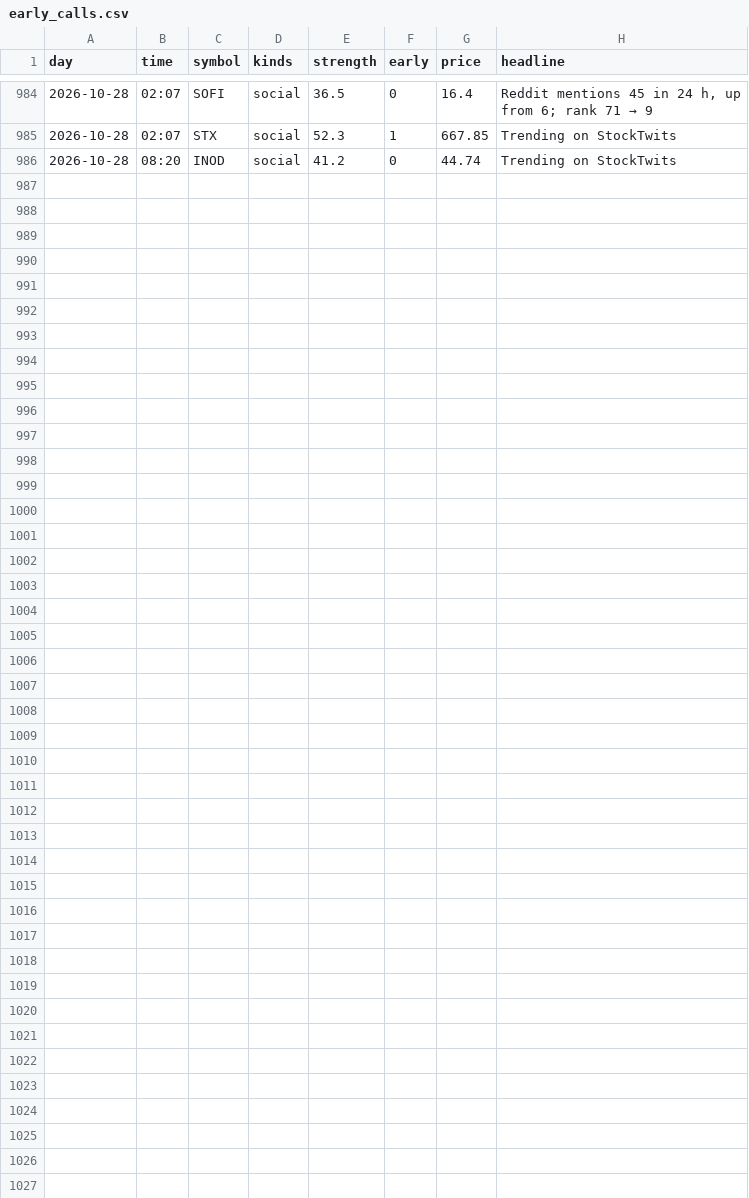
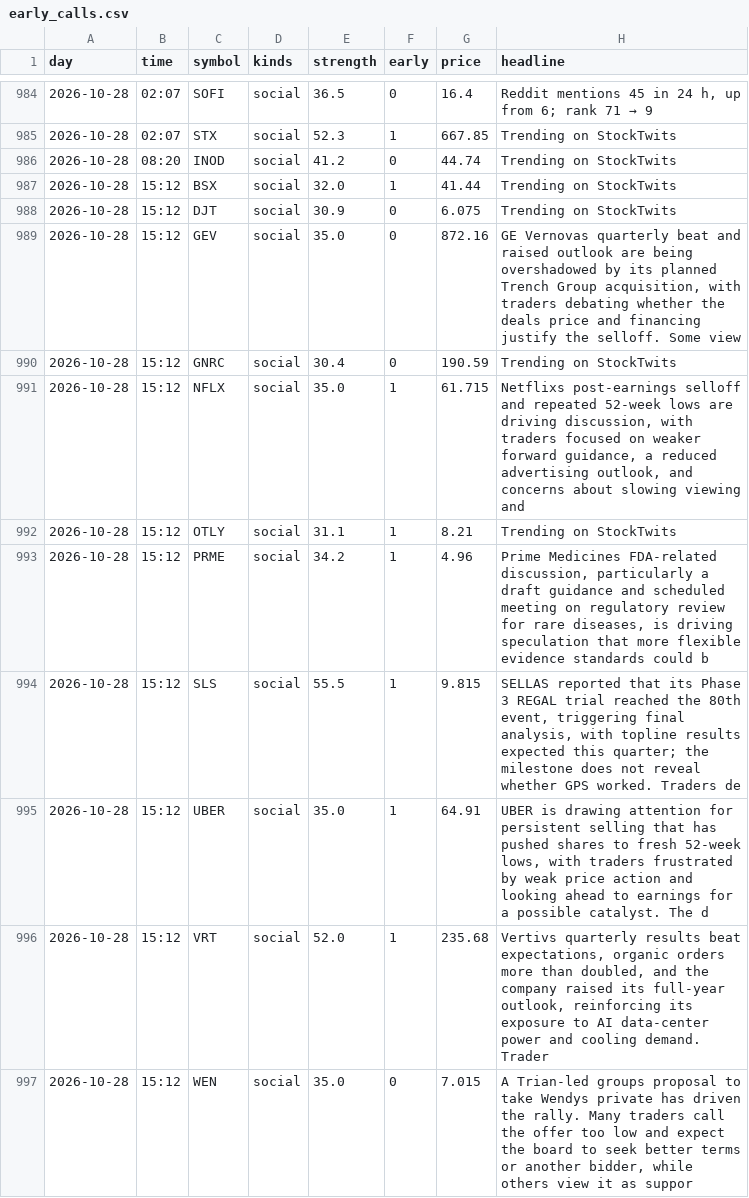
Before and after one commit to jwill736/market-tracker, a CSV file: early_calls.csv, drawn as a sheet; only a part is shown, gaps mark what is left out.

```diff
--- a/early_calls.csv
+++ b/early_calls.csv
@@ -986 +986,12 @@ day,time,symbol,kinds,strength,early,price,headline
 2026-10-28,08:20,INOD,social,41.2,0,44.74,Trending on StockTwits
+2026-10-28,15:12,BSX,social,32.0,1,41.44,Trending on StockTwits
+2026-10-28,15:12,DJT,social,30.9,0,6.075,Trending on StockTwits
+2026-10-28,15:12,GEV,social,35.0,0,872.16,"GE Vernovas quarterly beat and raised outlook are being overshadowed by its planned Trench Group acquisition, with traders debating whether the deals price and financing justify the selloff. Some view"
+2026-10-28,15:12,GNRC,social,30.4,0,190.59,Trending on StockTwits
+2026-10-28,15:12,NFLX,social,35.0,1,61.715,"Netflixs post-earnings selloff and repeated 52-week lows are driving discussion, with traders focused on weaker forward guidance, a reduced advertising outlook, and concerns about slowing viewing and "
+2026-10-28,15:12,OTLY,social,31.1,1,8.21,Trending on StockTwits
+2026-10-28,15:12,PRME,social,34.2,1,4.96,"Prime Medicines FDA-related discussion, particularly a draft guidance and scheduled meeting on regulatory review for rare diseases, is driving speculation that more flexible evidence standards could b"
+2026-10-28,15:12,SLS,social,55.5,1,9.815,"SELLAS reported that its Phase 3 REGAL trial reached the 80th event, triggering final analysis, with topline results expected this quarter; the milestone does not reveal whether GPS worked. Traders de"
+2026-10-28,15:12,UBER,social,35.0,1,64.91,"UBER is drawing attention for persistent selling that has pushed shares to fresh 52-week lows, with traders frustrated by weak price action and looking ahead to earnings for a possible catalyst. The d"
+2026-10-28,15:12,VRT,social,52.0,1,235.68,"Vertivs quarterly results beat expectations, organic orders more than doubled, and the company raised its full-year outlook, reinforcing its exposure to AI data-center power and cooling demand. Trader"
+2026-10-28,15:12,WEN,social,35.0,0,7.015,"A Trian-led groups proposal to take Wendys private has driven the rally. Many traders call the offer too low and expect the board to seek better terms or another bidder, while others view it as suppor"
```
Also changed, not shown: alert_log.csv, alerted.csv, 1 other file.
